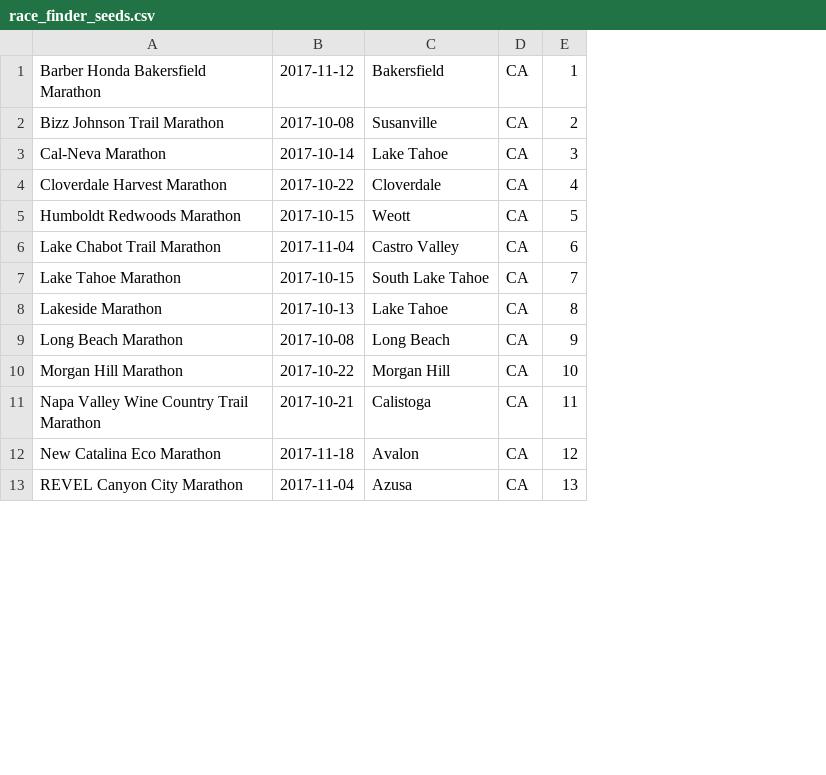
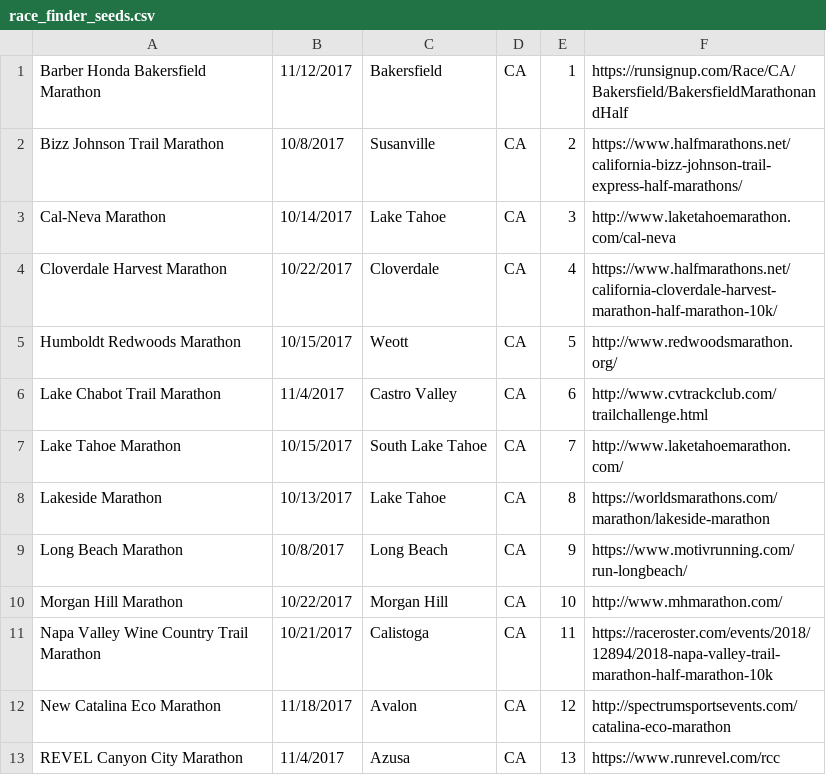
Before and after one commit to chchen1124/race-finder, a CSV file: db/race_finder_seeds.csv, drawn as a sheet; only a part is shown; removed rows and columns are numbered as before the commit, all else as after; the diff names each change by its address in the sheet, - before the commit and + after, or states it on an @@ line.

Commit message:
added race url to seeds

```diff
--- a/db/race_finder_seeds.csv
+++ b/db/race_finder_seeds.csv
-column B, rows 1-13: 2017-11-12 | 2017-10-08 | 2017-10-14 | 2017-10-22 | 2017-10-15 | 2017-11-04 | 2017-10-15 | 2017-10-13 | 2017-10-08 | 2017-10-22 | 2017-10-21 | 2017-11-18 | 2017-11-04
+column B, rows 1-13: 11/12/2017 | 10/8/2017 | 10/14/2017 | 10/22/2017 | 10/15/2017 | 11/4/2017 | 10/15/2017 | 10/13/2017 | 10/8/2017 | 10/22/2017 | 10/21/2017 | 11/18/2017 | 11/4/2017
+column F, rows 1-13: https://runsignup.com/Race/CA/Bakersfield/BakersfieldMarathonandHalf | https://www.halfmarathons.net/california-bizz-johnson-trail-express-half-marathons/ | http://www.laketahoemarathon.com/cal-neva | https://www.halfmarathons.net/california-cloverdale-harvest-marathon-half-marathon-10k/ | http://www.redwoodsmarathon.org/ | http://www.cvtrackclub.com/trailchallenge.html | http://www.laketahoemarathon.com/ | https://worldsmarathons.com/marathon/lakeside-marathon | https://www.motivrunning.com/run-longbeach/ | http://www.mhmarathon.com/ | https://raceroster.com/events/2018/12894/2018-napa-valley-trail-marathon-half-marathon-10k | http://spectrumsportsevents.com/catalina-eco-marathon | https://www.runrevel.com/rcc
```
Also changed, not shown: 1 other file.
